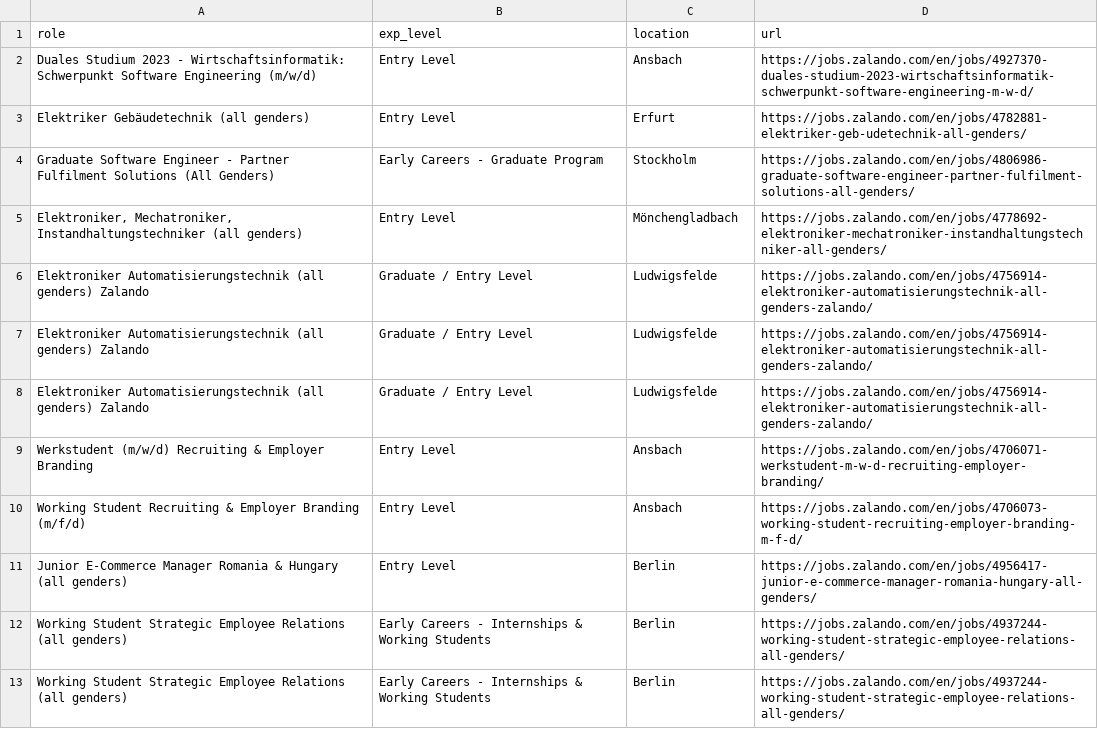
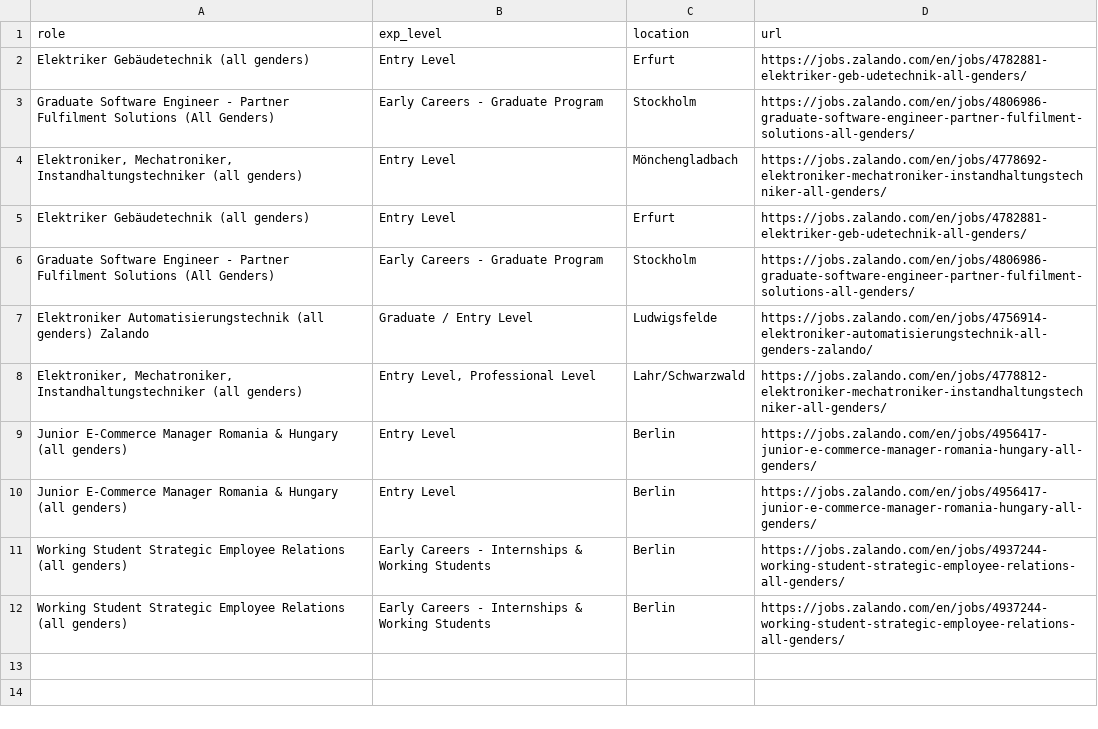
Before and after one commit to topefolorunso/scrape-job-sites, a CSV file: output_files/filtered_zalando-jobs.csv, drawn as a sheet.

```diff
--- a/output_files/filtered_zalando-jobs.csv
+++ b/output_files/filtered_zalando-jobs.csv
@@ -1,3 +1,2 @@
 role,exp_level,location,url
-Duales Studium 2023 - Wirtschaftsinformatik: Schwerpunkt Software Engineering (m/w/d),Entry Level,Ansbach,https://jobs.zalando.com/en/jobs/4927370-duales-studium-2023-wirtschaftsinformatik-schwerpunkt-software-engineering-m-w-d/
 Elektriker Gebäudetechnik (all genders),Entry Level,Erfurt,https://jobs.zalando.com/en/jobs/4782881-elektriker-geb-udetechnik-all-genders/
@@ -5,7 +4,7 @@ Graduate Software Engineer - Partner Fulfilment Solutions (All Genders),Early Ca
 "Elektroniker, Mechatroniker, Instandhaltungstechniker (all genders)",Entry Level,Mönchengladbach,https://jobs.zalando.com/en/jobs/4778692-elektroniker-mechatroniker-instandhaltungstechniker-all-genders/
+Elektriker Gebäudetechnik (all genders),Entry Level,Erfurt,https://jobs.zalando.com/en/jobs/4782881-elektriker-geb-udetechnik-all-genders/
+Graduate Software Engineer - Partner Fulfilment Solutions (All Genders),Early Careers - Graduate Program,Stockholm,https://jobs.zalando.com/en/jobs/4806986-graduate-software-engineer-partner-fulfilment-solutions-all-genders/
 Elektroniker Automatisierungstechnik (all genders) Zalando,Graduate / Entry Level,Ludwigsfelde,https://jobs.zalando.com/en/jobs/4756914-elektroniker-automatisierungstechnik-all-genders-zalando/
-Elektroniker Automatisierungstechnik (all genders) Zalando,Graduate / Entry Level,Ludwigsfelde,https://jobs.zalando.com/en/jobs/4756914-elektroniker-automatisierungstechnik-all-genders-zalando/
-Elektroniker Automatisierungstechnik (all genders) Zalando,Graduate / Entry Level,Ludwigsfelde,https://jobs.zalando.com/en/jobs/4756914-elektroniker-automatisierungstechnik-all-genders-zalando/
-Werkstudent (m/w/d) Recruiting & Employer Branding,Entry Level,Ansbach,https://jobs.zalando.com/en/jobs/4706071-werkstudent-m-w-d-recruiting-employer-branding/
-Working Student Recruiting & Employer Branding (m/f/d),Entry Level,Ansbach,https://jobs.zalando.com/en/jobs/4706073-working-student-recruiting-employer-branding-m-f-d/
+"Elektroniker, Mechatroniker, Instandhaltungstechniker (all genders)","Entry Level, Professional Level",Lahr/Schwarzwald,https://jobs.zalando.com/en/jobs/4778812-elektroniker-mechatroniker-instandhaltungstechniker-all-genders/
+Junior E-Commerce Manager Romania & Hungary (all genders),Entry Level,Berlin,https://jobs.zalando.com/en/jobs/4956417-junior-e-commerce-manager-romania-hungary-all-genders/
 Junior E-Commerce Manager Romania & Hungary (all genders),Entry Level,Berlin,https://jobs.zalando.com/en/jobs/4956417-junior-e-commerce-manager-romania-hungary-all-genders/
```
Also changed, not shown: output_files/spotify-jobs.csv, output_files/zalando-jobs.csv.
